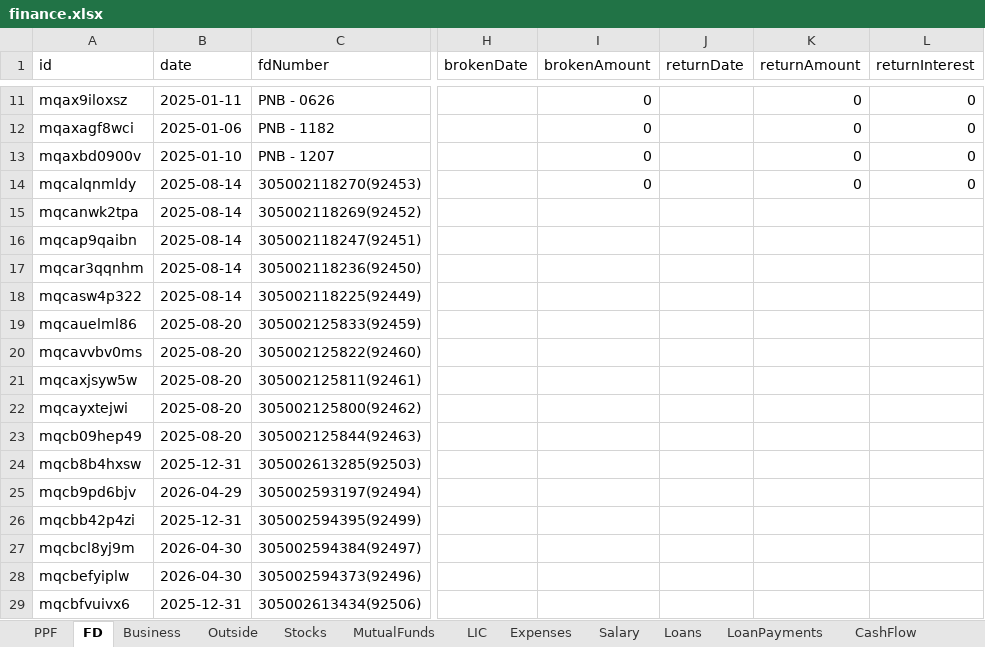
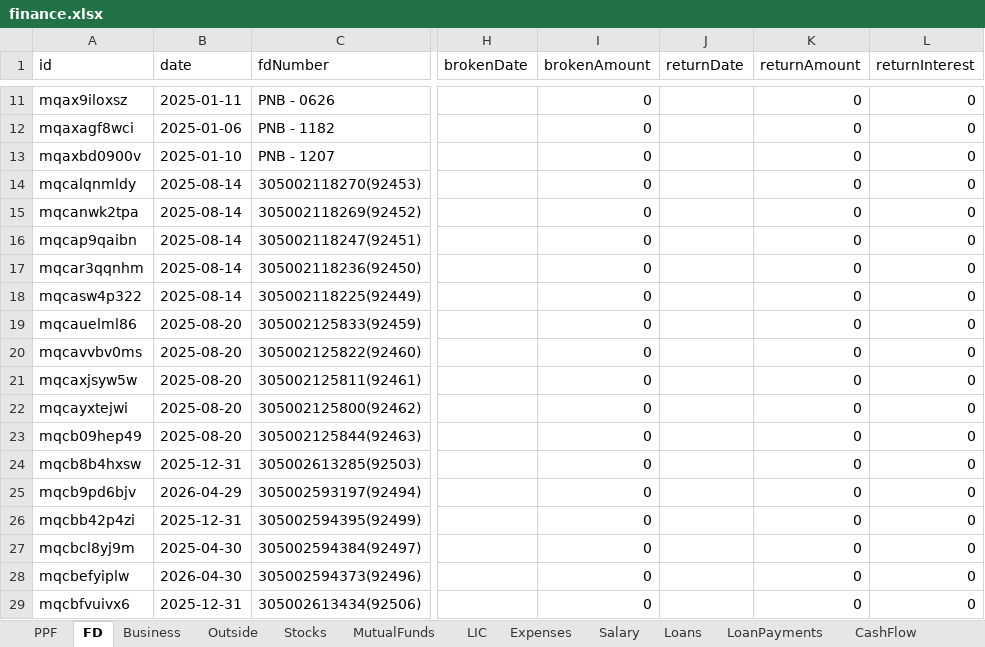
Before and after one commit to Sgali999/finance-tracker, an Excel workbook: data/finance.xlsx, sheet FD, drawn as a sheet; only a part is shown, gaps mark what is left out; values as stored, in another font and other column widths than the file's, no borders; the diff names each change by its address in the sheet, - before the commit and + after, or states it on an @@ line.

Commit message:
Finance update 2026-06-13 12:56

```diff
--- a/data/finance.xlsx (sheet FD)
+++ b/data/finance.xlsx (sheet FD)
-I15:I29 (brokenAmount): (empty)
+I15:I29 (brokenAmount): 0
-K15:K29 (returnAmount): (empty)
+K15:K29 (returnAmount): 0
-L15:L29 (returnInterest): (empty)
+L15:L29 (returnInterest): 0
-B27 (date): 2026-04-30
+B27 (date): 2025-04-30
```
